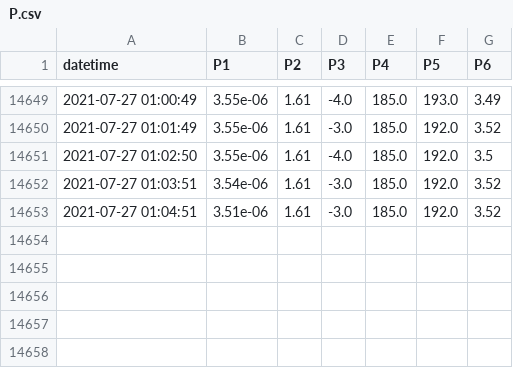
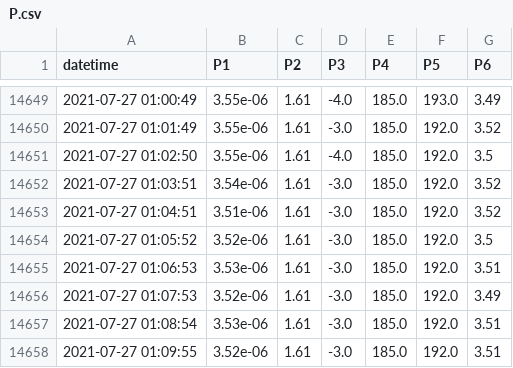
Before and after one commit to SciGEsN/SRC074, a CSV file: data/P.csv, drawn as a sheet; only a part is shown, gaps mark what is left out; the diff names each change by its address in the sheet, - before the commit and + after, or states it on an @@ line.

```diff
--- a/data/P.csv
+++ b/data/P.csv
+row 14654: 2021-07-27 01:05:52 | 3.52e-06 | 1.61 | -3.0 | 185.0 | 192.0 | 3.5
+row 14655: 2021-07-27 01:06:53 | 3.53e-06 | 1.61 | -3.0 | 185.0 | 192.0 | 3.51
+row 14656: 2021-07-27 01:07:53 | 3.52e-06 | 1.61 | -3.0 | 185.0 | 192.0 | 3.49
+row 14657: 2021-07-27 01:08:54 | 3.53e-06 | 1.61 | -3.0 | 185.0 | 192.0 | 3.51
+row 14658: 2021-07-27 01:09:55 | 3.52e-06 | 1.61 | -3.0 | 185.0 | 192.0 | 3.51
```
Also changed, not shown: data/T1.csv, data/T2.csv, 8 other files.
